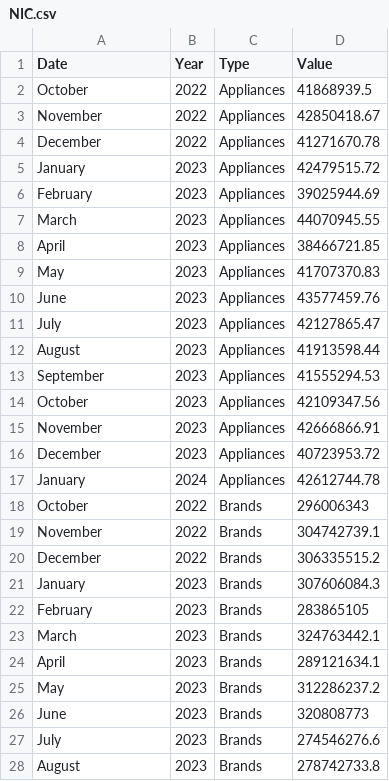
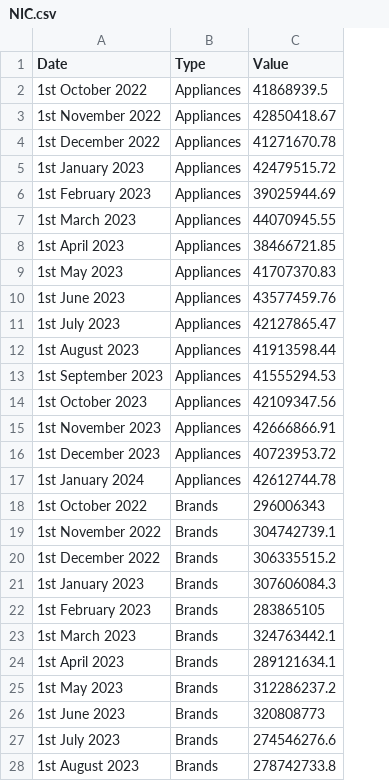
Before and after one commit to LeonSegade-Garcia/LeonSegade-Garcia, a CSV file: NIC.csv, drawn as a sheet; only a part is shown; the diff covers the shown part only; the diff names each change by its address in the sheet, - before the commit and + after, or states it on an @@ line.

Commit message:
Add files via upload

```diff
--- a/NIC.csv
+++ b/NIC.csv
-column B (Year), rows 2-28: 2022 | 2022 | 2022 | 2023 | 2023 | 2023 | 2023 | 2023 | 2023 | 2023 | 2023 | 2023 | 2023 | 2023 | 2023 | 2024 | 2022 | 2022 | 2022 | 2023 | 2023 | 2023 | 2023 | 2023 | 2023 | 2023 | 2023
-A2 (Date): October
+A2 (Date): 1st October 2022
-A3 (Date): November
+A3 (Date): 1st November 2022
-A4 (Date): December
+A4 (Date): 1st December 2022
-A5 (Date): January
+A5 (Date): 1st January 2023
-A6 (Date): February
+A6 (Date): 1st February 2023
-A7 (Date): March
+A7 (Date): 1st March 2023
-A8 (Date): April
+A8 (Date): 1st April 2023
-A9 (Date): May
+A9 (Date): 1st May 2023
-A10 (Date): June
+A10 (Date): 1st June 2023
-A11 (Date): July
+A11 (Date): 1st July 2023
-A12 (Date): August
+A12 (Date): 1st August 2023
-A13 (Date): September
+A13 (Date): 1st September 2023
-A14 (Date): October
+A14 (Date): 1st October 2023
-A15 (Date): November
+A15 (Date): 1st November 2023
-A16 (Date): December
+A16 (Date): 1st December 2023
-A17 (Date): January
+A17 (Date): 1st January 2024
-A18 (Date): October
+A18 (Date): 1st October 2022
-A19 (Date): November
+A19 (Date): 1st November 2022
-A20 (Date): December
+A20 (Date): 1st December 2022
-A21 (Date): January
+A21 (Date): 1st January 2023
-A22 (Date): February
+A22 (Date): 1st February 2023
-A23 (Date): March
+A23 (Date): 1st March 2023
-A24 (Date): April
+A24 (Date): 1st April 2023
-A25 (Date): May
+A25 (Date): 1st May 2023
-A26 (Date): June
+A26 (Date): 1st June 2023
-A27 (Date): July
+A27 (Date): 1st July 2023
-A28 (Date): August
+A28 (Date): 1st August 2023
```
Also changed, not shown: 53 edited cells elsewhere in this file.
